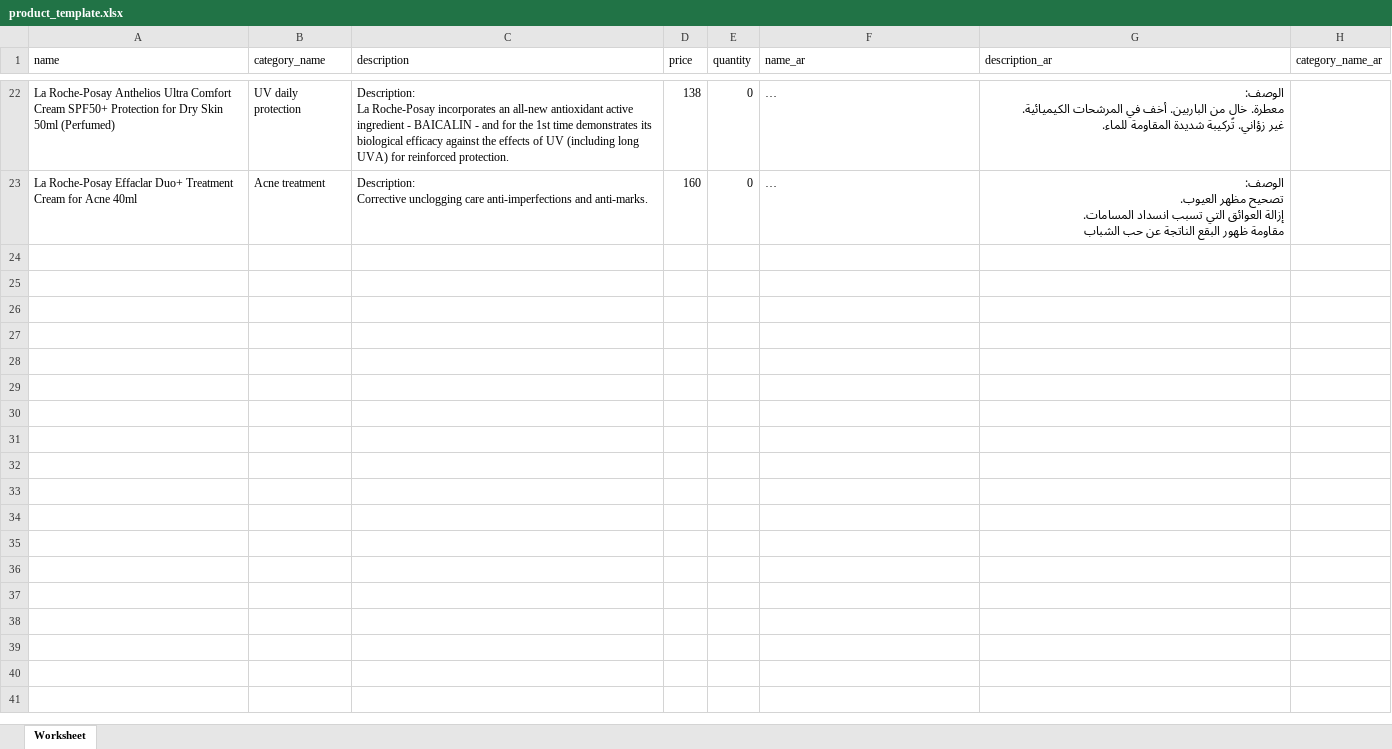
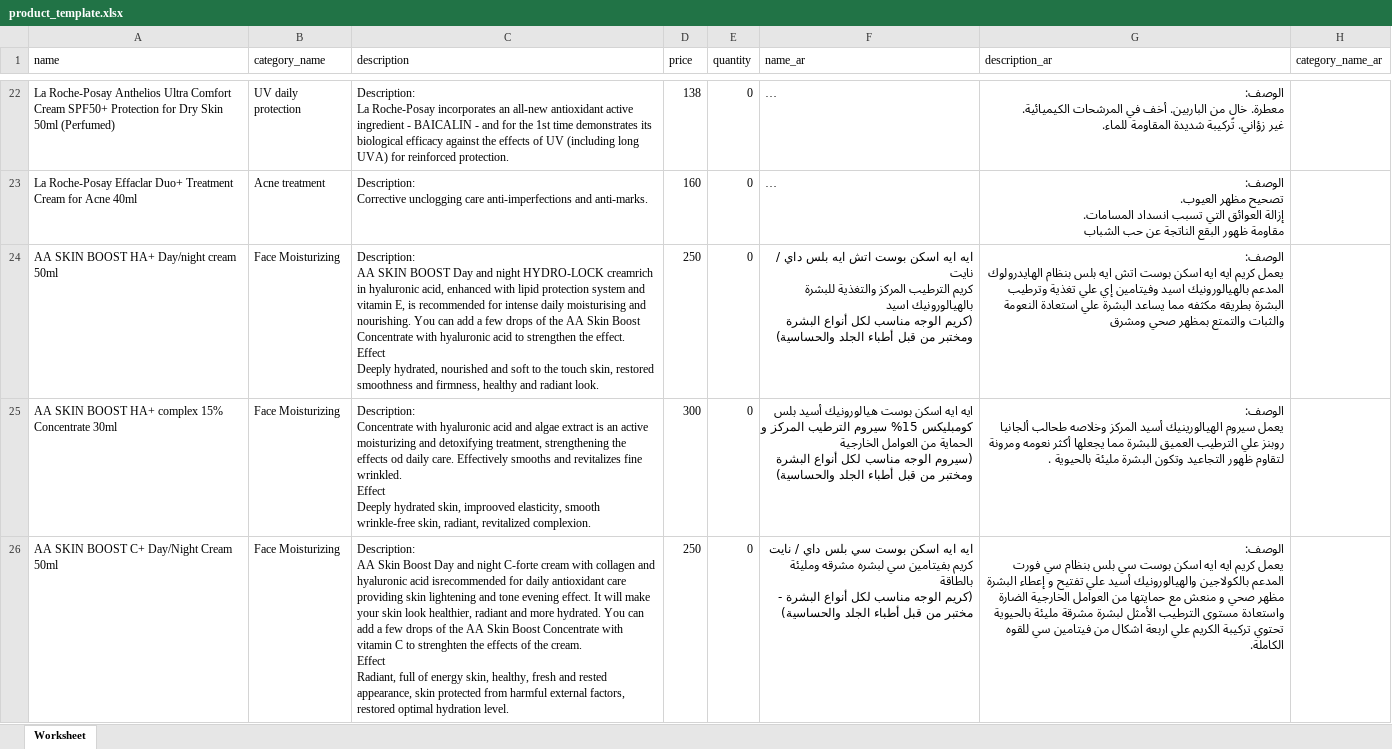
Before and after one commit to mPhpMaster/magic_beauty, an Excel workbook: product_template.xlsx, sheet Worksheet, drawn as a sheet; only a part is shown, gaps mark what is left out; long unchanged cells end in …; values as stored, in another font and other column widths than the file's, no borders; ↵ is a line break in a cell; the diff covers the shown part only; the diff names each change by its address in the sheet, - before the commit and + after, or states it on an @@ line.

```diff
--- a/product_template.xlsx (sheet Worksheet)
+++ b/product_template.xlsx (sheet Worksheet)
+row 24: AA SKIN BOOST HA+ Day/night cream 50ml | Face Moisturizing | Description: ↵ AA SKIN BOOST Day and night HYDRO-LOCK creamrich in hyaluronic acid, enhanced with lipid protection system and vitamin E, is recommended for intense daily moisturising and nourishing. You can add a few drops of the AA Skin Boost Concentrate with hyaluronic acid to strengthen the effect. ↵ Effect ↵ Deeply hydrated, nourished and soft to the touch skin, restored smoothness and firmness, healthy and radiant look. | 250 | 0 | ايه ايه اسكن بوست اتش ايه بلس داي / نايت ↵ كريم الترطيب المركز والتغذية للبشرة بالهيالورونيك اسيد ↵ (كريم الوجه مناسب لكل أنواع البشرة ومختبر من قبل أطباء الجلد والحساسية) | الوصف: ↵ يعمل كريم ايه ايه اسكن بوست اتش ايه بلس بنظام الهايدرولوك المدعم بالهيالورونيك اسيد وفيتامين إي علي تغذية وترطيب البشرة بطريقه مكثفه مما يساعد البشرة علي استعادة النعومة والثبات والتمتع بمظهر صحي ومشرق
+row 25: AA SKIN BOOST HA+ complex 15% Concentrate 30ml | Face Moisturizing | Description: ↵ Concentrate with hyaluronic acid and algae extract is an active moisturizing and detoxifying treatment, strengthening the effects od daily care. Effectively smooths and revitalizes fine wrinkled. ↵ Effect ↵ Deeply hydrated skin, improoved elasticity, smooth wrinkle-free skin, radiant, revitalized complexion. | 300 | 0 | ايه ايه اسكن بوست هيالورونيك أسيد بلس كومبليكس 15% سيروم الترطيب المركز و الحماية من العوامل الخارجية ↵ (سيروم الوجه مناسب لكل أنواع البشرة ومختبر من قبل أطباء الجلد والحساسية) | الوصف: ↵ يعمل سيروم الهيالورينيك أسيد المركز وخلاصه طحالب ألجانيا روبنز علي الترطيب العميق للبشرة مما يجعلها أكثر نعومه ومرونة لتقاوم ظهور التجاعيد وتكون البشرة مليئة بالحيوية .
+row 26: AA SKIN BOOST C+ Day/Night Cream 50ml | Face Moisturizing | Description: ↵ AA Skin Boost Day and night C-forte cream with collagen and hyaluronic acid isrecommended for daily antioxidant care providing skin lightening and tone evening effect. It will make your skin look healthier, radiant and more hydrated. You can add a few drops of the AA Skin Boost Concentrate with vitamin C to strenghten the effects of the cream. ↵ Effect ↵ Radiant, full of energy skin, healthy, fresh and rested appearance, skin protected from harmful external factors, restored optimal hydration level. | 250 | 0 | ايه ايه اسكن بوست سي بلس داي / نايت كريم بفيتامين سي لبشره مشرقه ومليئة بالطاقة ↵ (كريم الوجه مناسب لكل أنواع البشرة - مختبر من قبل أطباء الجلد والحساسية) | الوصف: ↵ يعمل كريم ايه ايه اسكن بوست سي بلس بنظام سي فورت المدعم بالكولاجين والهيالورونيك أسيد علي تفتيح و إعطاء البشرة مظهر صحي و منعش مع حمايتها من العوامل الخارجية الضارة واستعادة مستوى الترطيب الأمثل لبشرة مشرقة مليئة بالحيوية تحتوي تركيبة الكريم علي اربعة اشكال من فيتامين سي للقوه الكاملة.
```
Also changed, not shown: 2 added rows elsewhere in this sheet, 21 other files.
